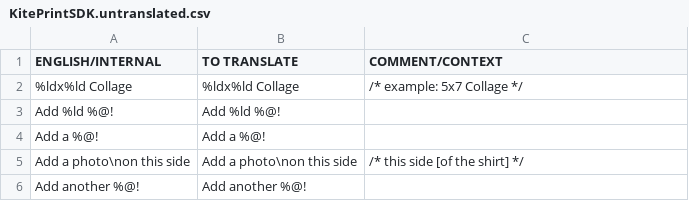
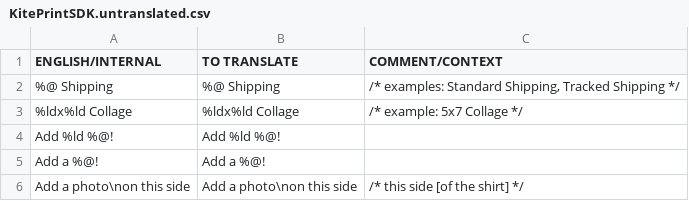
Before and after one commit to OceanLabs/iOS-Print-SDK, a CSV file: Kite-SDK/PSPrintSDK/OLKiteLocalizationResources.bundle/da.lproj/KitePrintSDK.untranslated.csv, drawn as a sheet; only a part is shown; the shorter side is filled out with more unchanged rows.

Commit message:
Shipping methods

```diff
--- a/Kite-SDK/PSPrintSDK/OLKiteLocalizationResources.bundle/da.lproj/KitePrintSDK.untranslated.csv
+++ b/Kite-SDK/PSPrintSDK/OLKiteLocalizationResources.bundle/da.lproj/KitePrintSDK.untranslated.csv
@@ -1,2 +1,3 @@
 ENGLISH/INTERNAL,TO TRANSLATE,COMMENT/CONTEXT
+%@ Shipping,%@ Shipping,"/* examples: Standard Shipping, Tracked Shipping */"
 %ldx%ld Collage,%ldx%ld Collage,/* example: 5x7 Collage */
```
Also changed, not shown: Kite-SDK/PSPrintSDK/OLKiteLocalizationResources.bundle/en.lproj/KitePrintSDK.untranslated.csv, 21 other files.
